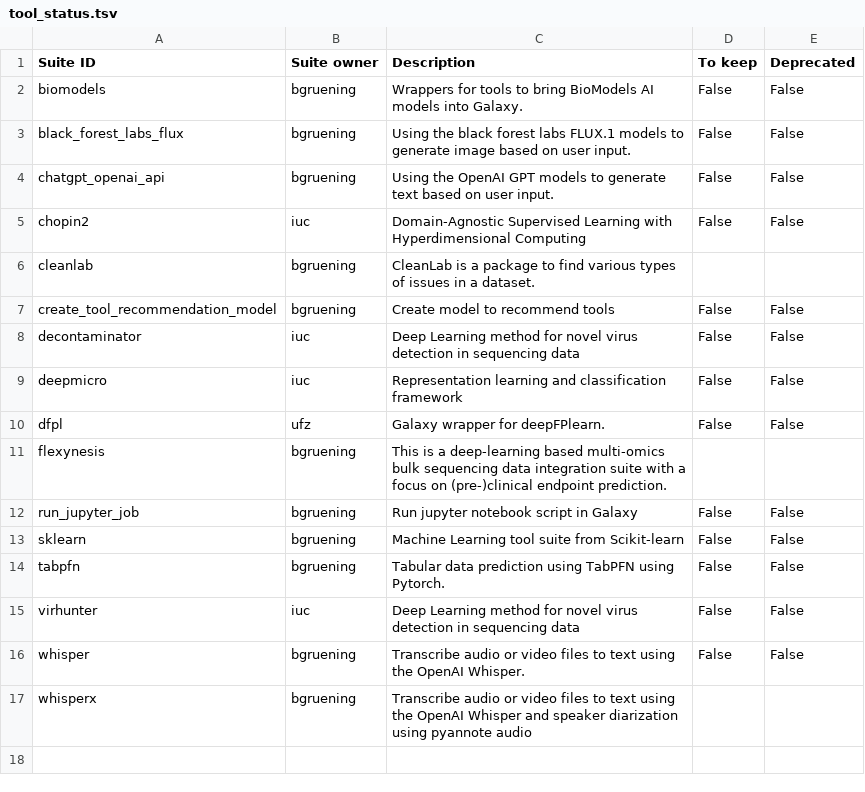
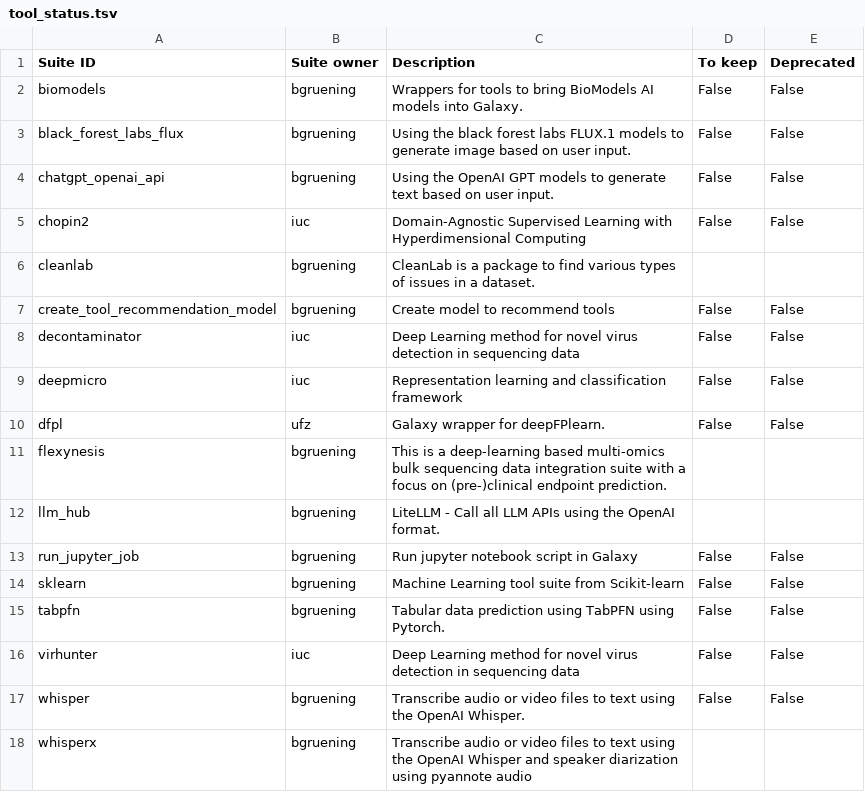
Before and after one commit to galaxyproject/galaxy_codex, a TSV file: communities/machine-learning/metadata/tool_status.tsv, drawn as a sheet.

```diff
--- a/communities/machine-learning/metadata/tool_status.tsv
+++ b/communities/machine-learning/metadata/tool_status.tsv
@@ -11,2 +11,3 @@ dfpl	ufz	Galaxy wrapper for deepFPlearn.	False	False
 flexynesis	bgruening	This is a deep-learning based multi-omics bulk sequencing data integration suite with a focus on (pre-)clinical endpoint prediction.		
+llm_hub	bgruening	LiteLLM - Call all LLM APIs using the OpenAI format.		
 run_jupyter_job	bgruening	Run jupyter notebook script in Galaxy	False	False
```
Also changed, not shown: communities/biodiversity/resources/curated_tools_w_biotools.tsv, communities/biodiversity/resources/curated_tools_wo_biotools.tsv, 40 other files.
